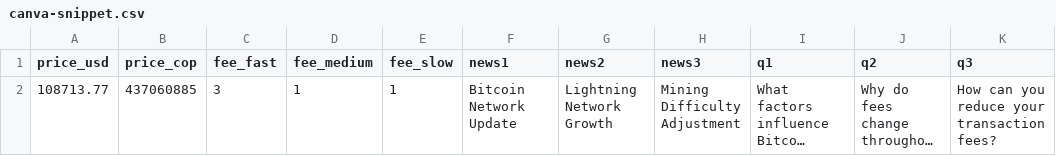
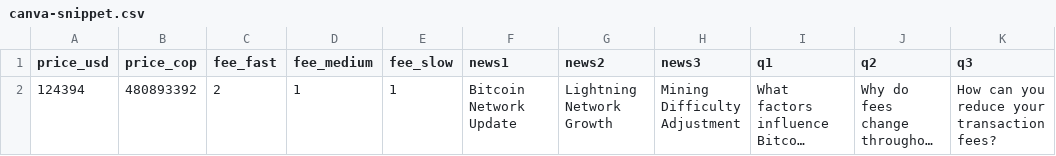
Before and after one commit to Sovereigndwp/mcp-agent-kit, a CSV file: exports/canva-snippet.csv, drawn as a sheet; only a part is shown; long unchanged cells end in …; the diff names each change by its address in the sheet, - before the commit and + after, or states it on an @@ line.

```diff
--- a/exports/canva-snippet.csv
+++ b/exports/canva-snippet.csv
-A2 (price_usd): 108713.77
+A2 (price_usd): 124394
-B2 (price_cop): 437060885
+B2 (price_cop): 480893392
-C2 (fee_fast): 3
+C2 (fee_fast): 2
```
Also changed, not shown: exports/automated_content/lightning-network_intermediate_1756557613458/canva_designs.csv, exports/canva-bulk-create.csv, 31 other files.
